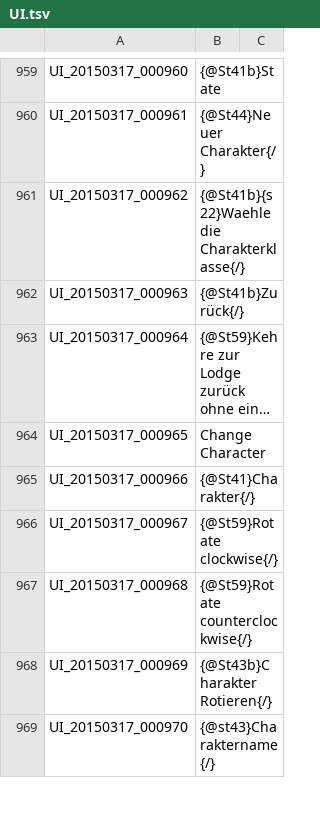
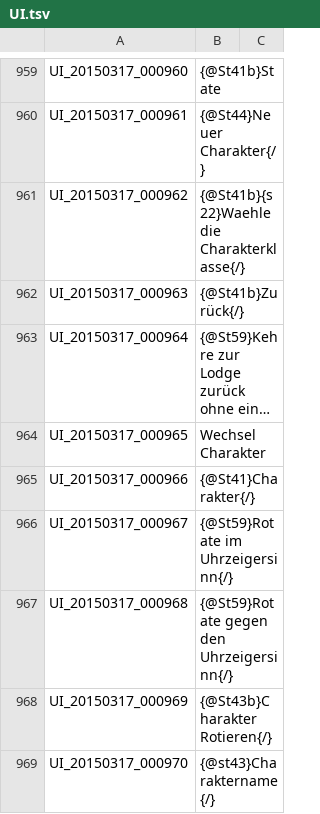
Before and after one commit to Shinshuku/TreeOfSaviorDE, a TSV file: UI.tsv, drawn as a sheet; only a part is shown, gaps mark what is left out; long unchanged cells end in …; the diff covers the shown part only; the diff names each change by its address in the sheet, - before the commit and + after, or states it on an @@ line.

Commit message:
Update UI.tsv

```diff
--- a/UI.tsv
+++ b/UI.tsv
-B964: Change Character
+B964: Wechsel Charakter
-B966: {@St59}Rotate clockwise{/}
+B966: {@St59}Rotate im Uhrzeigersinn{/}
-B967: {@St59}Rotate counterclockwise{/}
+B967: {@St59}Rotate gegen den Uhrzeigersinn{/}
```
Also changed, not shown: 42 edited cells elsewhere in this file.
